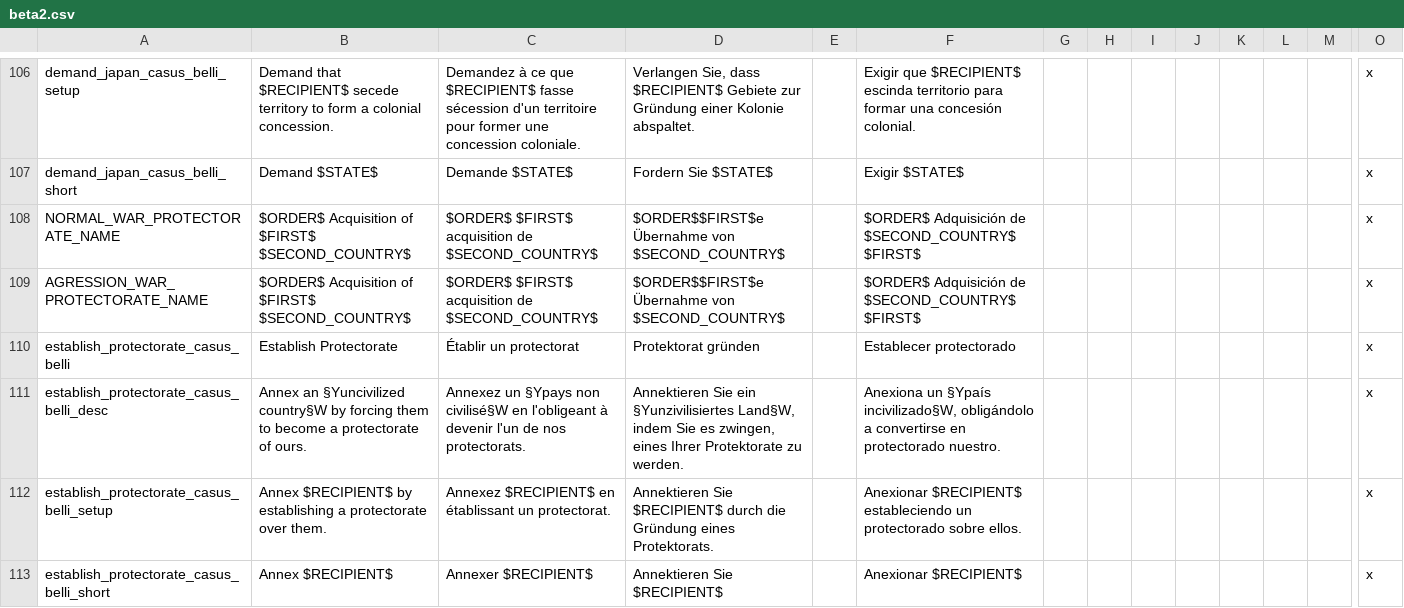
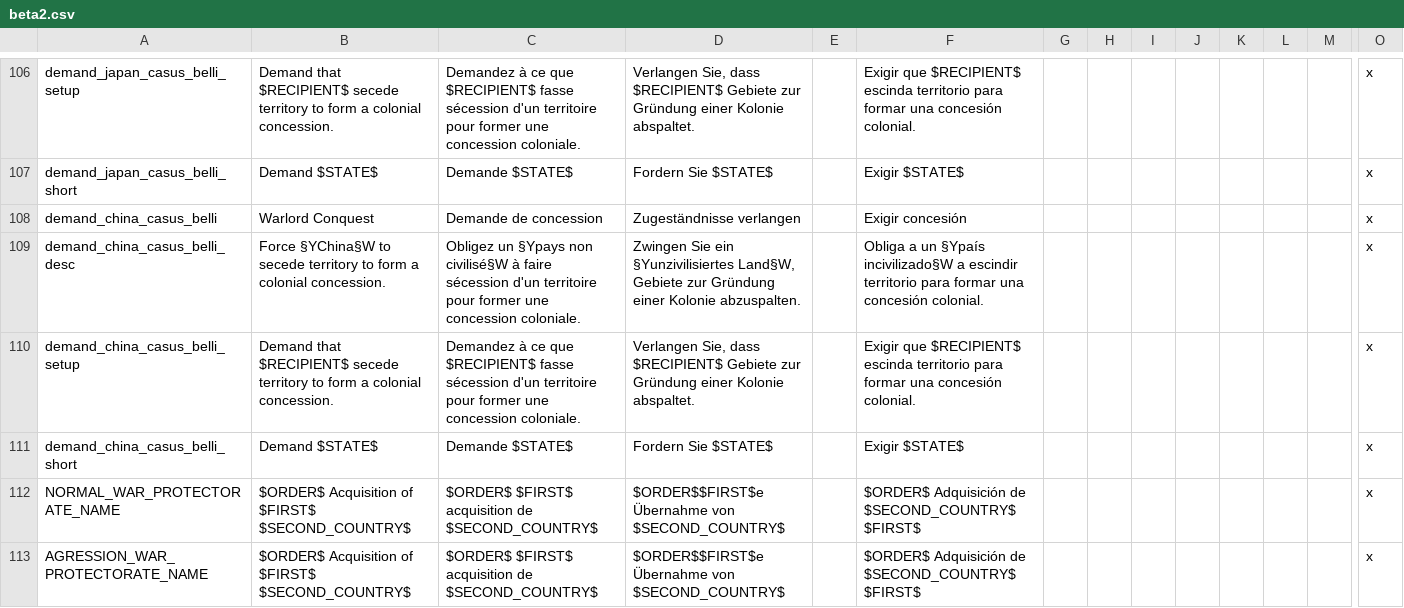
Before and after one commit to Forumsmodschmiede/Forumsmod, a CSV file: localisation/beta2.csv, drawn as a sheet; only a part is shown, gaps mark what is left out; the shorter side is filled out with more unchanged rows; rows hold the shown columns only; the diff names each change by its address in the sheet, - before the commit and + after, or states it on an @@ line.

```diff
--- a/localisation/beta2.csv
+++ b/localisation/beta2.csv
+row 108: demand_china_casus_belli | Warlord Conquest | Demande de concession | Zugeständnisse verlangen |  | Exigir concesión |  |  |  |  |  |  |  | x
+row 109: demand_china_casus_belli_desc | Force §YChina§W to secede territory to form a colonial concession. | Obligez un §Ypays non civilisé§W à faire sécession d'un territoire pour former une concession coloniale. | Zwingen Sie ein §Yunzivilisiertes Land§W, Gebiete zur Gründung einer Kolonie abzuspalten. |  | Obliga a un §Ypaís incivilizado§W a escindir territorio para formar una concesión colonial. |  |  |  |  |  |  |  | x
+row 110: demand_china_casus_belli_setup | Demand that $RECIPIENT$ secede territory to form a colonial concession. | Demandez à ce que $RECIPIENT$ fasse sécession d'un territoire pour former une concession coloniale. | Verlangen Sie, dass $RECIPIENT$ Gebiete zur Gründung einer Kolonie abspaltet. |  | Exigir que $RECIPIENT$ escinda territorio para formar una concesión colonial. |  |  |  |  |  |  |  | x
+row 111: demand_china_casus_belli_short | Demand $STATE$ | Demande $STATE$ | Fordern Sie $STATE$ |  | Exigir $STATE$ |  |  |  |  |  |  |  | x
```
Also changed, not shown: 11 other files.
